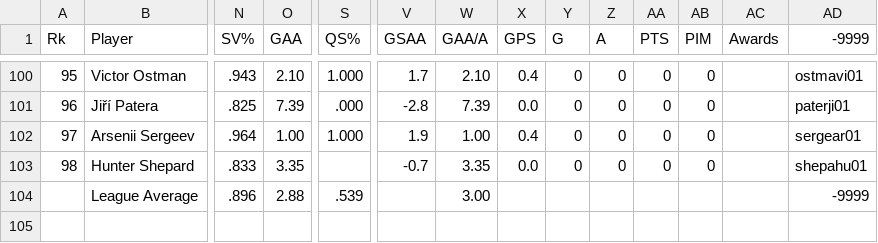
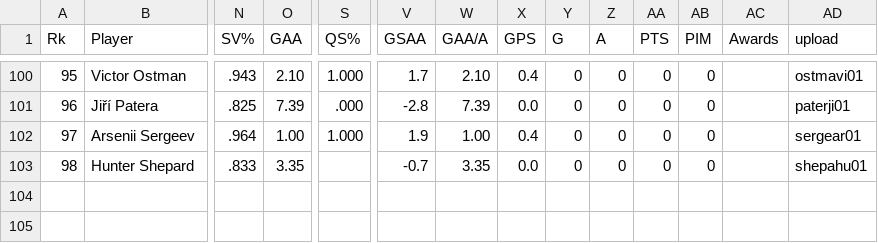
Before and after one commit to NateW16/ECON118_Final_Project, a CSV file: goalie_stats.csv, drawn as a sheet; only a part is shown, gaps mark what is left out; rows hold the shown columns only; the diff covers the shown part only; the diff names each change by its address in the sheet, - before the commit and + after, or states it on an @@ line.

Commit message:
Update goalie_stats.csv

```diff
--- a/goalie_stats.csv
+++ b/goalie_stats.csv
-AD1: -9999
+AD1: upload
-row 104:  | League Average | .896 | 2.88 | .539 |  | 3.00 |  |  |  |  |  |  | -9999
-row 105: (empty)
```
Also changed, not shown: 2 removed rows elsewhere in this file.
